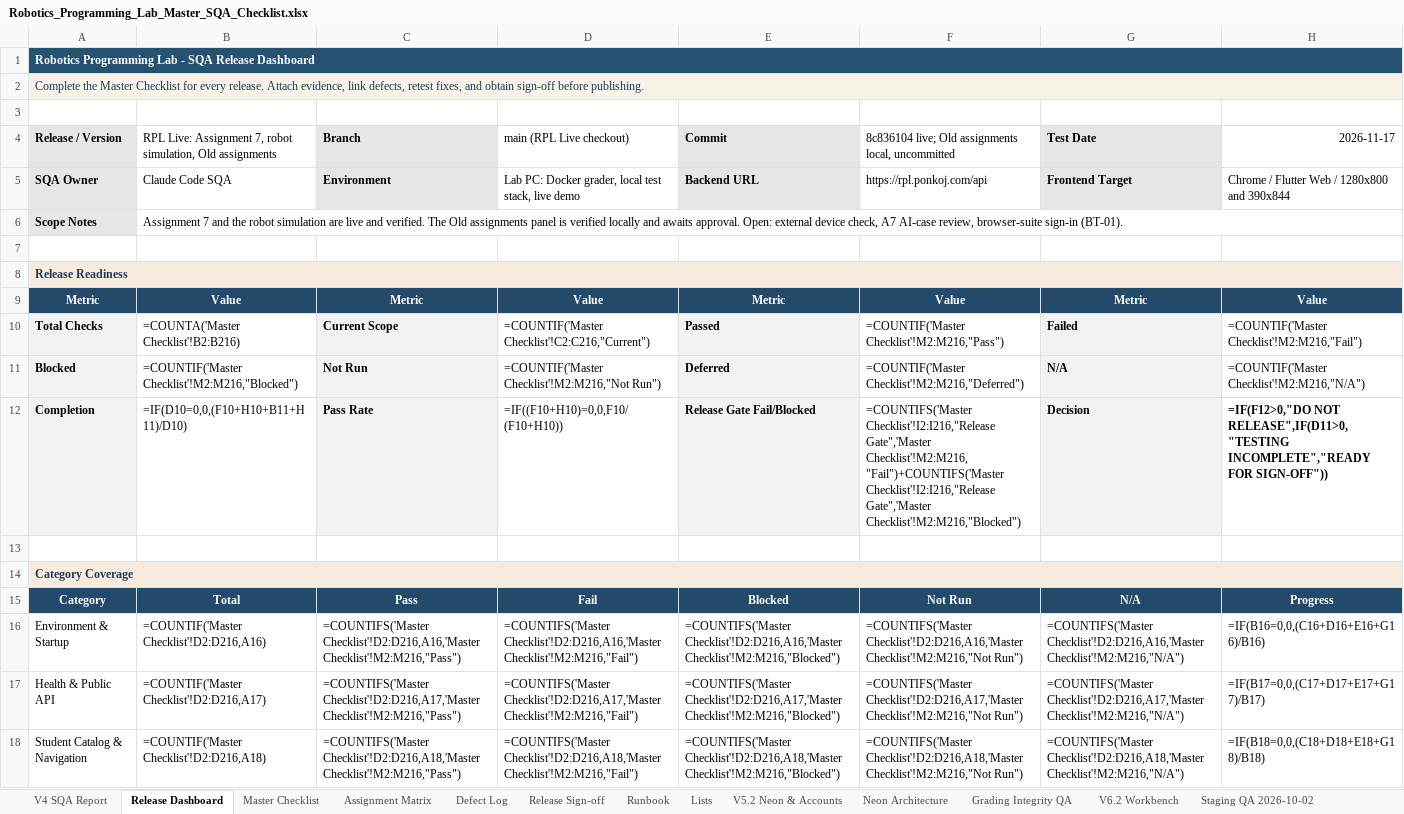
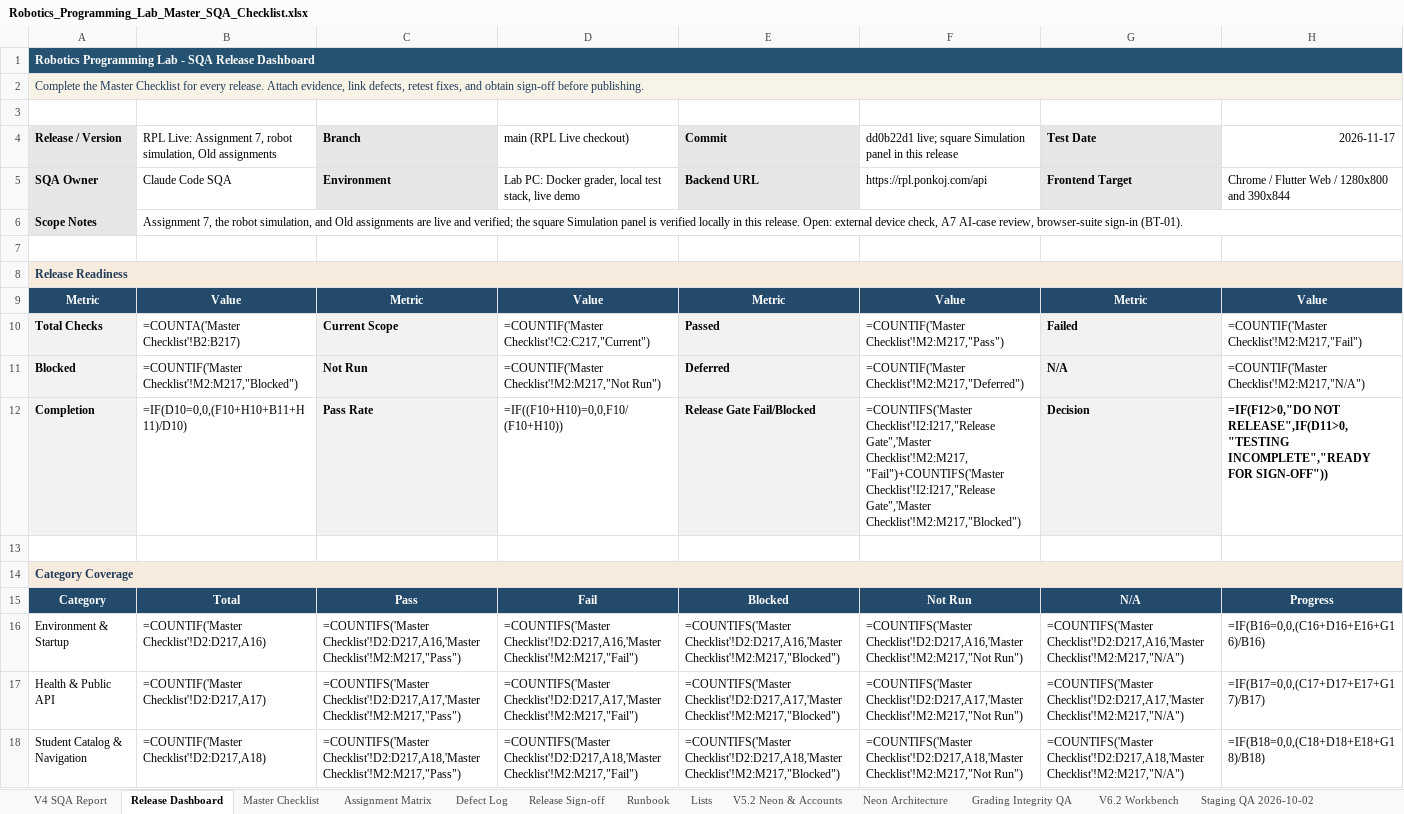
Before and after one commit to CS-Ponkoj/Robotics-Programming-Lab-Live, an Excel workbook: docs/sqa/Robotics_Programming_Lab_Master_SQA_Checklist.xlsx, sheet Release Dashboard, drawn as a sheet; only a part is shown; values as stored, in another font and other column widths than the file's, no borders; formulas without a stored value are shown as written; conditional formats and table styles not drawn; the diff covers the shown part only; the diff names each change by its address in the sheet, - before the commit and + after, or states it on an @@ line.

Commit message:
Record SQA for the square Simulation panel

```diff
--- a/docs/sqa/Robotics_Programming_Lab_Master_SQA_Checklist.xlsx (sheet Release Dashboard)
+++ b/docs/sqa/Robotics_Programming_Lab_Master_SQA_Checklist.xlsx (sheet Release Dashboard)
-F4: 8c836104 live; Old assignments local, uncommitted
+F4: dd0b22d1 live; square Simulation panel in this release
-B6: Assignment 7 and the robot simulation are live and verified. The Old assignments panel is verified locally and awaits approval. Open: external…
+B6: Assignment 7, the robot simulation, and Old assignments are live and verified; the square Simulation panel is verified locally in this release. Open: external…
-B10: =COUNTA('Master Checklist'!B2:B216)
+B10: =COUNTA('Master Checklist'!B2:B217)
-D10: =COUNTIF('Master Checklist'!C2:C216,"Current")
+D10: =COUNTIF('Master Checklist'!C2:C217,"Current")
-F10: =COUNTIF('Master Checklist'!M2:M216,"Pass")
+F10: =COUNTIF('Master Checklist'!M2:M217,"Pass")
-H10: =COUNTIF('Master Checklist'!M2:M216,"Fail")
+H10: =COUNTIF('Master Checklist'!M2:M217,"Fail")
-B11: =COUNTIF('Master Checklist'!M2:M216,"Blocked")
+B11: =COUNTIF('Master Checklist'!M2:M217,"Blocked")
-D11: =COUNTIF('Master Checklist'!M2:M216,"Not Run")
+D11: =COUNTIF('Master Checklist'!M2:M217,"Not Run")
-F11: =COUNTIF('Master Checklist'!M2:M216,"Deferred")
+F11: =COUNTIF('Master Checklist'!M2:M217,"Deferred")
-H11: =COUNTIF('Master Checklist'!M2:M216,"N/A")
+H11: =COUNTIF('Master Checklist'!M2:M217,"N/A")
-F12: =COUNTIFS('Master Checklist'!I2:I216,"Release Gate",'Master Checklist'!M2:M216,"Fail")+COUNTIFS('Master Checklist'!I2:I216,"Release Gate",'Master Checklist'!M2:M216,"Blocked")
+F12: =COUNTIFS('Master Checklist'!I2:I217,"Release Gate",'Master Checklist'!M2:M217,"Fail")+COUNTIFS('Master Checklist'!I2:I217,"Release Gate",'Master Checklist'!M2:M217,"Blocked")
-B16: =COUNTIF('Master Checklist'!D2:D216,A16)
+B16: =COUNTIF('Master Checklist'!D2:D217,A16)
-C16: =COUNTIFS('Master Checklist'!D2:D216,A16,'Master Checklist'!M2:M216,"Pass")
+C16: =COUNTIFS('Master Checklist'!D2:D217,A16,'Master Checklist'!M2:M217,"Pass")
-D16: =COUNTIFS('Master Checklist'!D2:D216,A16,'Master Checklist'!M2:M216,"Fail")
+D16: =COUNTIFS('Master Checklist'!D2:D217,A16,'Master Checklist'!M2:M217,"Fail")
-E16: =COUNTIFS('Master Checklist'!D2:D216,A16,'Master Checklist'!M2:M216,"Blocked")
+E16: =COUNTIFS('Master Checklist'!D2:D217,A16,'Master Checklist'!M2:M217,"Blocked")
-F16: =COUNTIFS('Master Checklist'!D2:D216,A16,'Master Checklist'!M2:M216,"Not Run")
+F16: =COUNTIFS('Master Checklist'!D2:D217,A16,'Master Checklist'!M2:M217,"Not Run")
-G16: =COUNTIFS('Master Checklist'!D2:D216,A16,'Master Checklist'!M2:M216,"N/A")
+G16: =COUNTIFS('Master Checklist'!D2:D217,A16,'Master Checklist'!M2:M217,"N/A")
-B17: =COUNTIF('Master Checklist'!D2:D216,A17)
+B17: =COUNTIF('Master Checklist'!D2:D217,A17)
-C17: =COUNTIFS('Master Checklist'!D2:D216,A17,'Master Checklist'!M2:M216,"Pass")
+C17: =COUNTIFS('Master Checklist'!D2:D217,A17,'Master Checklist'!M2:M217,"Pass")
-D17: =COUNTIFS('Master Checklist'!D2:D216,A17,'Master Checklist'!M2:M216,"Fail")
+D17: =COUNTIFS('Master Checklist'!D2:D217,A17,'Master Checklist'!M2:M217,"Fail")
-E17: =COUNTIFS('Master Checklist'!D2:D216,A17,'Master Checklist'!M2:M216,"Blocked")
+E17: =COUNTIFS('Master Checklist'!D2:D217,A17,'Master Checklist'!M2:M217,"Blocked")
-F17: =COUNTIFS('Master Checklist'!D2:D216,A17,'Master Checklist'!M2:M216,"Not Run")
+F17: =COUNTIFS('Master Checklist'!D2:D217,A17,'Master Checklist'!M2:M217,"Not Run")
-G17: =COUNTIFS('Master Checklist'!D2:D216,A17,'Master Checklist'!M2:M216,"N/A")
+G17: =COUNTIFS('Master Checklist'!D2:D217,A17,'Master Checklist'!M2:M217,"N/A")
-B18: =COUNTIF('Master Checklist'!D2:D216,A18)
+B18: =COUNTIF('Master Checklist'!D2:D217,A18)
-C18: =COUNTIFS('Master Checklist'!D2:D216,A18,'Master Checklist'!M2:M216,"Pass")
+C18: =COUNTIFS('Master Checklist'!D2:D217,A18,'Master Checklist'!M2:M217,"Pass")
-D18: =COUNTIFS('Master Checklist'!D2:D216,A18,'Master Checklist'!M2:M216,"Fail")
+D18: =COUNTIFS('Master Checklist'!D2:D217,A18,'Master Checklist'!M2:M217,"Fail")
-E18: =COUNTIFS('Master Checklist'!D2:D216,A18,'Master Checklist'!M2:M216,"Blocked")
+E18: =COUNTIFS('Master Checklist'!D2:D217,A18,'Master Checklist'!M2:M217,"Blocked")
-F18: =COUNTIFS('Master Checklist'!D2:D216,A18,'Master Checklist'!M2:M216,"Not Run")
+F18: =COUNTIFS('Master Checklist'!D2:D217,A18,'Master Checklist'!M2:M217,"Not Run")
-G18: =COUNTIFS('Master Checklist'!D2:D216,A18,'Master Checklist'!M2:M216,"N/A")
+G18: =COUNTIFS('Master Checklist'!D2:D217,A18,'Master Checklist'!M2:M217,"N/A")
```
Also changed, not shown: 66 edited cells elsewhere in this sheet, sheet Master Checklist, sheet A7 Sim Old QA 2026-11-17, sheet Defect Log, sheet QA Run History.
